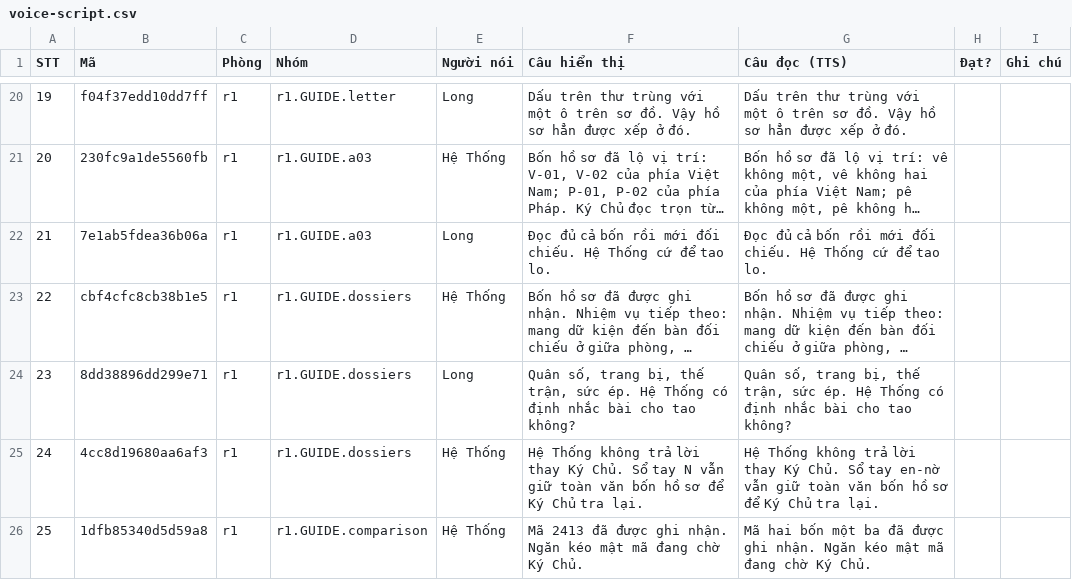
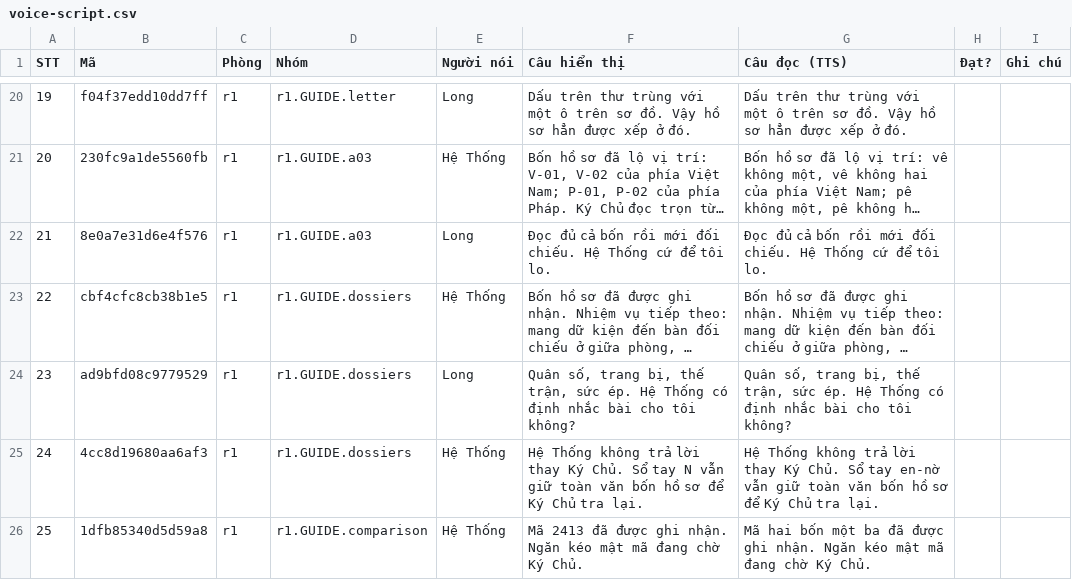
Before and after one commit to thaideptrai218/mat-ma-dien-bien-phu, a CSV file: plans/261031-1312-game-audio-voice-sfx/reports/voice-script.csv, drawn as a sheet; only a part is shown, gaps mark what is left out; long unchanged cells end in …; the diff covers the shown part only; the diff names each change by its address in the sheet, - before the commit and + after, or states it on an @@ line.

```diff
--- a/plans/261031-1312-game-audio-voice-sfx/reports/voice-script.csv
+++ b/plans/261031-1312-game-audio-voice-sfx/reports/voice-script.csv
-B22 (Mã): 7e1ab5fdea36b06a
+B22 (Mã): 8e0a7e31d6e4f576
-F22 (Câu hiển thị): …cứ để tao lo.
+F22 (Câu hiển thị): …cứ để tôi lo.
-G22 (Câu đọc (TTS)): …cứ để tao lo.
+G22 (Câu đọc (TTS)): …cứ để tôi lo.
-B24 (Mã): 8dd38896dd299e71
+B24 (Mã): ad9bfd08c9779529
-F24 (Câu hiển thị): …bài cho tao không?
+F24 (Câu hiển thị): …bài cho tôi không?
-G24 (Câu đọc (TTS)): …bài cho tao không?
+G24 (Câu đọc (TTS)): …bài cho tôi không?
```
Also changed, not shown: 72 edited cells elsewhere in this file, 9 other files.
